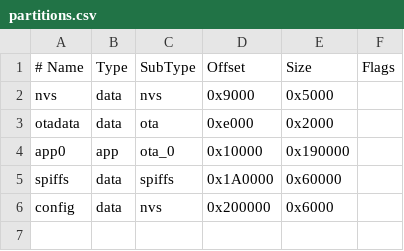
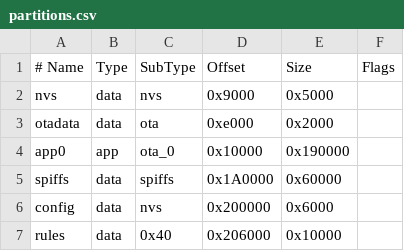
Before and after one commit to matt-pinder/esp32-canboard, a CSV file: partitions.csv, drawn as a sheet.

Commit message:
separate board and relay rule storage

```diff
--- a/partitions.csv
+++ b/partitions.csv
@@ -6 +6,2 @@ spiffs,   data, spiffs,  0x1A0000,0x60000
 config,   data, nvs,     0x200000,0x6000
+rules,    data, 0x40,    0x206000,0x10000
```
Also changed, not shown: 5 other files.
